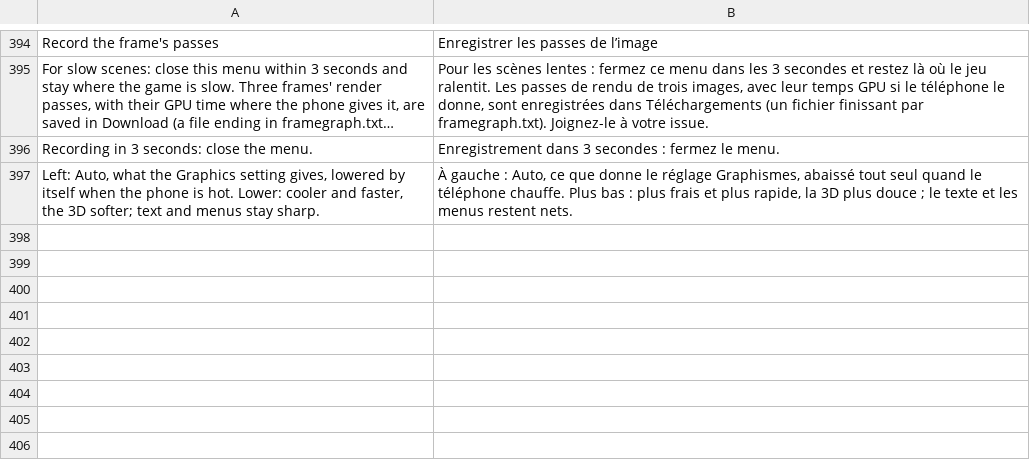
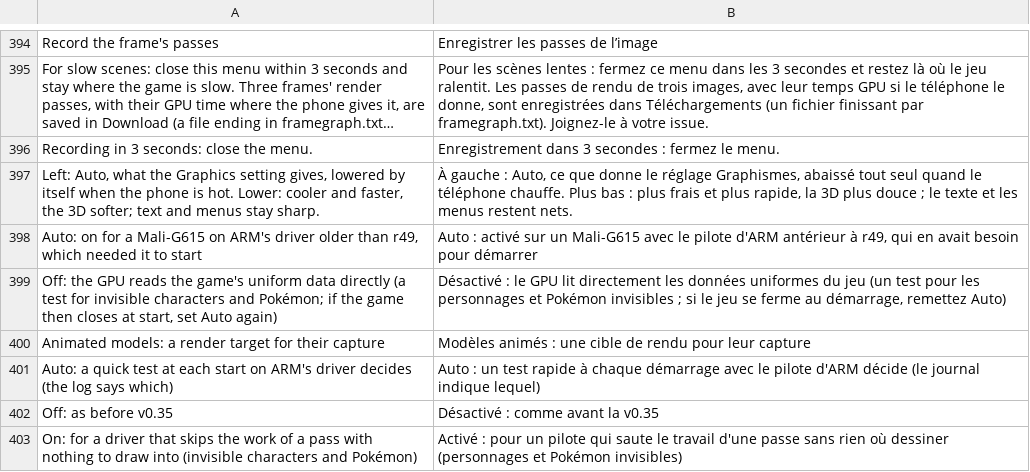
Before and after one commit to rahmaniss/Paldea-Native-Android, a TSV file: dm/android/app/assets/lang/fr.tsv, drawn as a sheet; only a part is shown, gaps mark what is left out; long unchanged cells end in ….

```diff
--- a/dm/android/app/assets/lang/fr.tsv
+++ b/dm/android/app/assets/lang/fr.tsv
@@ -397 +397,7 @@ Recording in 3 seconds: close the menu.	Enregistrement dans 3 secondes : fermez
 Left: Auto, what the Graphics setting gives, lowered by itself when the phone is hot. Lower: cooler and faster, the 3D softer; text and menus stay sharp.	À gauche : Auto, ce que donne le réglage Graphismes, abaissé tout seul quand le téléphone chauffe. Plus bas : plus frais et plus rapide, la 3D plus douce ; le texte et les menus restent nets.
+Auto: on for a Mali-G615 on ARM's driver older than r49, which needed it to start	Auto : activé sur un Mali-G615 avec le pilote d'ARM antérieur à r49, qui en avait besoin pour démarrer
+Off: the GPU reads the game's uniform data directly (a test for invisible characters and Pokémon; if the game then closes at start, set Auto again)	Désactivé : le GPU lit directement les données uniformes du jeu (un test pour les personnages et Pokémon invisibles ; si le jeu se ferme au démarrage, remettez Auto)
+Animated models: a render target for their capture	Modèles animés : une cible de rendu pour leur capture
+Auto: a quick test at each start on ARM's driver decides (the log says which)	Auto : un test rapide à chaque démarrage avec le pilote d'ARM décide (le journal indique lequel)
+Off: as before v0.35	Désactivé : comme avant la v0.35
+On: for a driver that skips the work of a pass with nothing to draw into (invisible characters and Pokémon)	Activé : pour un pilote qui saute le travail d'une passe sans rien où dessiner (personnages et Pokémon invisibles)
```
Also changed, not shown: dm/android/app/assets/lang/es.tsv, dm/android/app/assets/lang/ja.tsv, 6 other files.
